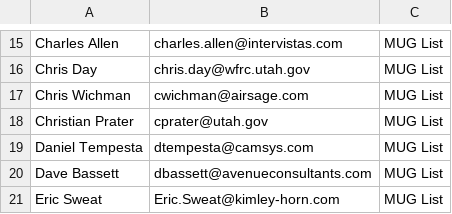
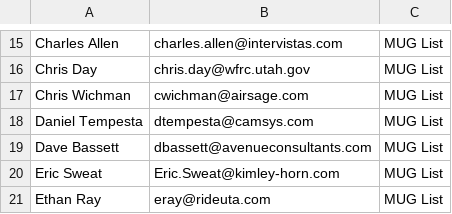
Before and after one commit to UtahMUG/utahmug-website, a CSV file: _email/contacts.csv, drawn as a sheet; only a part is shown, gaps mark what is left out; the shorter side is filled out with more unchanged rows; the diff names each change by its address in the sheet, - before the commit and + after, or states it on an @@ line.

```diff
--- a/_email/contacts.csv
+++ b/_email/contacts.csv
-row 18: Christian Prater | cprater@utah.gov | MUG List
```
Also changed, not shown: 2 other files.
